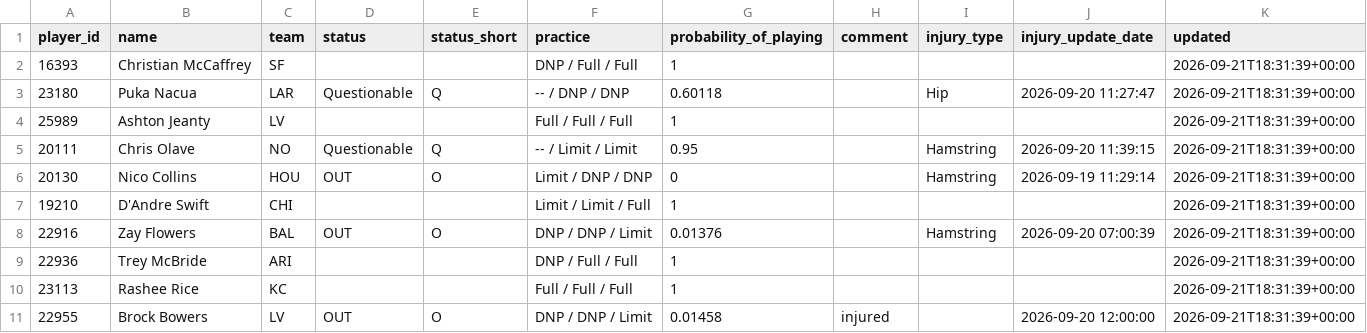
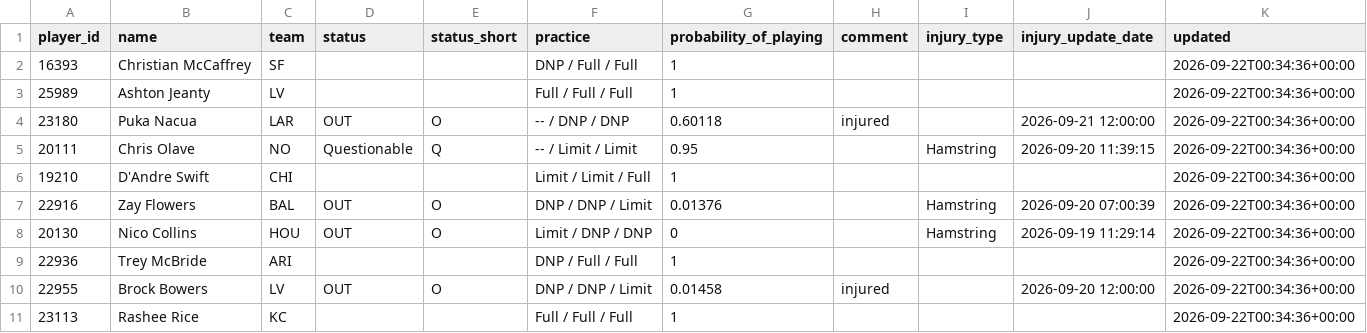
Before and after one commit to nukesim/nuke-dfs-hub, a CSV file: data/nfl_availability_current.csv, drawn as a sheet.

```diff
--- a/data/nfl_availability_current.csv
+++ b/data/nfl_availability_current.csv
@@ -1,11 +1,11 @@
 player_id,name,team,status,status_short,practice,probability_of_playing,comment,injury_type,injury_update_date,updated
-16393,Christian McCaffrey,SF,,,DNP / Full / Full,1,,,,2026-09-21T18:31:39+00:00
-23180,Puka Nacua,LAR,Questionable,Q,-- / DNP / DNP,0.60118,,Hip,2026-09-20 11:27:47,2026-09-21T18:31:39+00:00
-25989,Ashton Jeanty,LV,,,Full / Full / Full,1,,,,2026-09-21T18:31:39+00:00
-20111,Chris Olave,NO,Questionable,Q,-- / Limit / Limit,0.95,,Hamstring,2026-09-20 11:39:15,2026-09-21T18:31:39+00:00
-20130,Nico Collins,HOU,OUT,O,Limit / DNP / DNP,0,,Hamstring,2026-09-19 11:29:14,2026-09-21T18:31:39+00:00
-19210,D'Andre Swift,CHI,,,Limit / Limit / Full,1,,,,2026-09-21T18:31:39+00:00
-22916,Zay Flowers,BAL,OUT,O,DNP / DNP / Limit,0.01376,,Hamstring,2026-09-20 07:00:39,2026-09-21T18:31:39+00:00
-22936,Trey McBride,ARI,,,DNP / Full / Full,1,,,,2026-09-21T18:31:39+00:00
-23113,Rashee Rice,KC,,,Full / Full / Full,1,,,,2026-09-21T18:31:39+00:00
-22955,Brock Bowers,LV,OUT,O,DNP / DNP / Limit,0.01458,injured,,2026-09-20 12:00:00,2026-09-21T18:31:39+00:00
+16393,Christian McCaffrey,SF,,,DNP / Full / Full,1,,,,2026-09-22T00:34:36+00:00
+25989,Ashton Jeanty,LV,,,Full / Full / Full,1,,,,2026-09-22T00:34:36+00:00
+23180,Puka Nacua,LAR,OUT,O,-- / DNP / DNP,0.60118,injured,,2026-09-21 12:00:00,2026-09-22T00:34:36+00:00
+20111,Chris Olave,NO,Questionable,Q,-- / Limit / Limit,0.95,,Hamstring,2026-09-20 11:39:15,2026-09-22T00:34:36+00:00
+19210,D'Andre Swift,CHI,,,Limit / Limit / Full,1,,,,2026-09-22T00:34:36+00:00
+22916,Zay Flowers,BAL,OUT,O,DNP / DNP / Limit,0.01376,,Hamstring,2026-09-20 07:00:39,2026-09-22T00:34:36+00:00
+20130,Nico Collins,HOU,OUT,O,Limit / DNP / DNP,0,,Hamstring,2026-09-19 11:29:14,2026-09-22T00:34:36+00:00
+22936,Trey McBride,ARI,,,DNP / Full / Full,1,,,,2026-09-22T00:34:36+00:00
+22955,Brock Bowers,LV,OUT,O,DNP / DNP / Limit,0.01458,injured,,2026-09-20 12:00:00,2026-09-22T00:34:36+00:00
+23113,Rashee Rice,KC,,,Full / Full / Full,1,,,,2026-09-22T00:34:36+00:00
```
